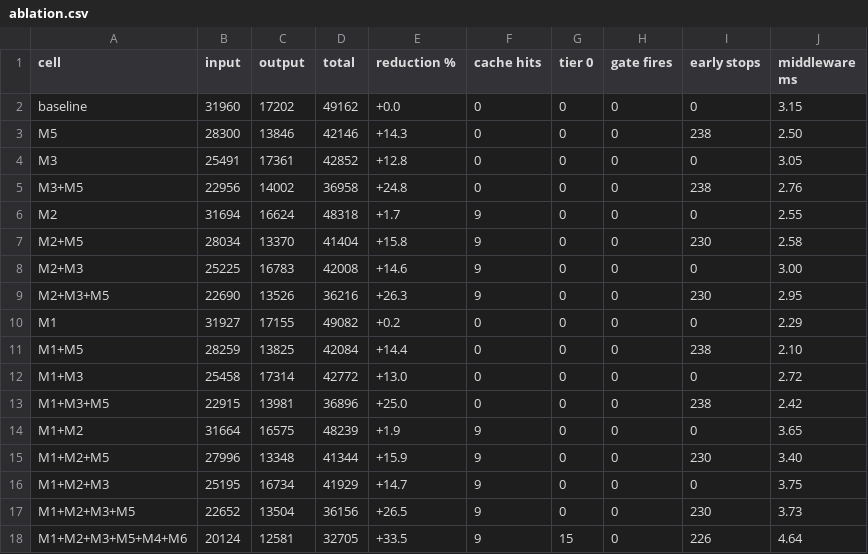
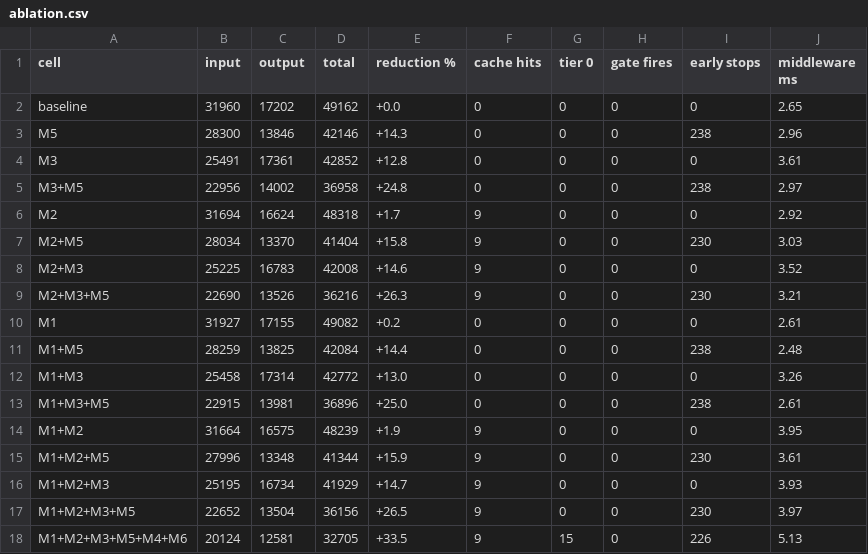
Before and after one commit to dev-singh1407/parsimony, a CSV file: figures/ablation.csv, drawn as a sheet.

```diff
--- a/figures/ablation.csv
+++ b/figures/ablation.csv
@@ -1,18 +1,18 @@
 cell,input,output,total,reduction %,cache hits,tier 0,gate fires,early stops,middleware ms
-baseline,31960,17202,49162,+0.0,0,0,0,0,3.15
-M5,28300,13846,42146,+14.3,0,0,0,238,2.50
-M3,25491,17361,42852,+12.8,0,0,0,0,3.05
-M3+M5,22956,14002,36958,+24.8,0,0,0,238,2.76
-M2,31694,16624,48318,+1.7,9,0,0,0,2.55
-M2+M5,28034,13370,41404,+15.8,9,0,0,230,2.58
-M2+M3,25225,16783,42008,+14.6,9,0,0,0,3.00
-M2+M3+M5,22690,13526,36216,+26.3,9,0,0,230,2.95
-M1,31927,17155,49082,+0.2,0,0,0,0,2.29
-M1+M5,28259,13825,42084,+14.4,0,0,0,238,2.10
-M1+M3,25458,17314,42772,+13.0,0,0,0,0,2.72
-M1+M3+M5,22915,13981,36896,+25.0,0,0,0,238,2.42
-M1+M2,31664,16575,48239,+1.9,9,0,0,0,3.65
-M1+M2+M5,27996,13348,41344,+15.9,9,0,0,230,3.40
-M1+M2+M3,25195,16734,41929,+14.7,9,0,0,0,3.75
-M1+M2+M3+M5,22652,13504,36156,+26.5,9,0,0,230,3.73
-M1+M2+M3+M5+M4+M6,20124,12581,32705,+33.5,9,15,0,226,4.64
+baseline,31960,17202,49162,+0.0,0,0,0,0,2.65
+M5,28300,13846,42146,+14.3,0,0,0,238,2.96
+M3,25491,17361,42852,+12.8,0,0,0,0,3.61
+M3+M5,22956,14002,36958,+24.8,0,0,0,238,2.97
+M2,31694,16624,48318,+1.7,9,0,0,0,2.92
+M2+M5,28034,13370,41404,+15.8,9,0,0,230,3.03
+M2+M3,25225,16783,42008,+14.6,9,0,0,0,3.52
+M2+M3+M5,22690,13526,36216,+26.3,9,0,0,230,3.21
+M1,31927,17155,49082,+0.2,0,0,0,0,2.61
+M1+M5,28259,13825,42084,+14.4,0,0,0,238,2.48
+M1+M3,25458,17314,42772,+13.0,0,0,0,0,3.26
+M1+M3+M5,22915,13981,36896,+25.0,0,0,0,238,2.61
+M1+M2,31664,16575,48239,+1.9,9,0,0,0,3.95
+M1+M2+M5,27996,13348,41344,+15.9,9,0,0,230,3.61
+M1+M2+M3,25195,16734,41929,+14.7,9,0,0,0,3.93
+M1+M2+M3+M5,22652,13504,36156,+26.5,9,0,0,230,3.97
+M1+M2+M3+M5+M4+M6,20124,12581,32705,+33.5,9,15,0,226,5.13
```
Also changed, not shown: figures/energy.csv, figures/middleware.csv, 9 other files.
